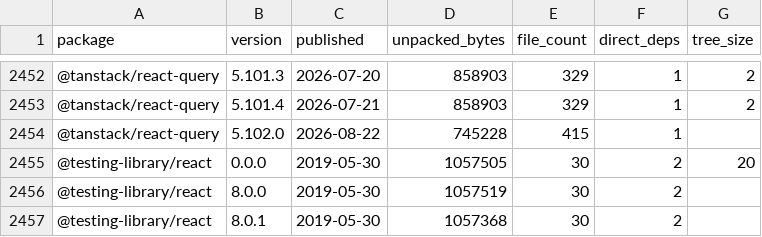
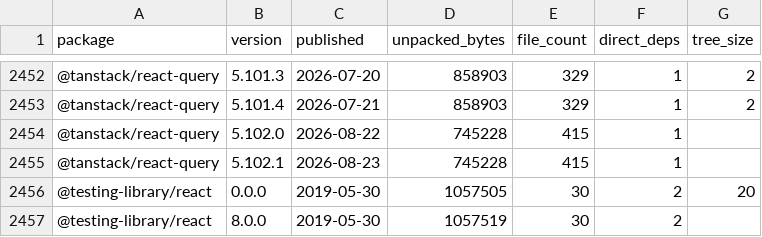
Before and after one commit to shwetankg07/great-consolidation, a CSV file: data/releases.csv, drawn as a sheet; only a part is shown, gaps mark what is left out; the shorter side is filled out with more unchanged rows; the diff names each change by its address in the sheet, - before the commit and + after, or states it on an @@ line.

Commit message:
2026-08-23: 83 packages, 1 new release

```diff
--- a/data/releases.csv
+++ b/data/releases.csv
+row 2455: @tanstack/react-query | 5.102.1 | 2026-08-23 | 745228 | 415 | 1
```
Also changed, not shown: data/daily.csv, 1 other file.
